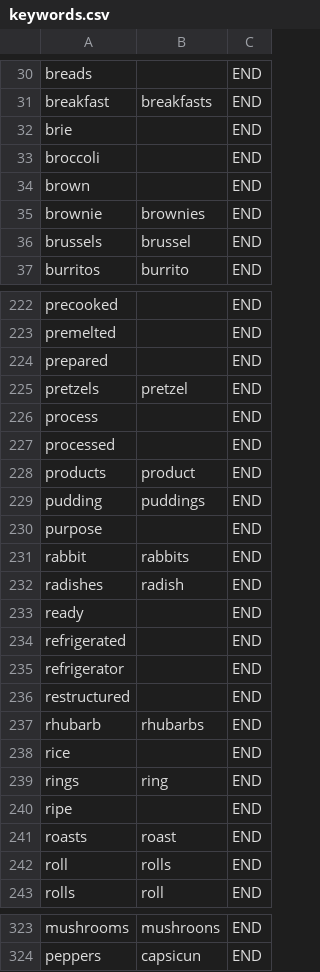
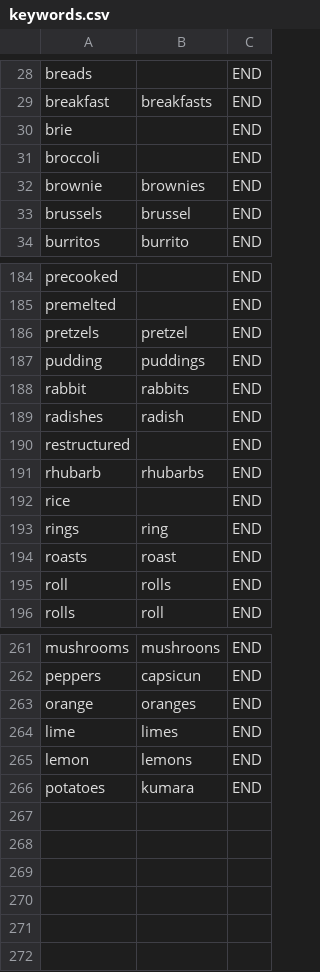
Before and after one commit to mmaluschnig/WasteLess, a CSV file: VirtualPantry/app/src/main/res/raw/keywords.csv, drawn as a sheet; only a part is shown, gaps mark what is left out; removed rows and columns are numbered as before the commit, all else as after; the diff covers the shown part only; the diff names each change by its address in the sheet, - before the commit and + after, or states it on an @@ line.

```diff
--- a/VirtualPantry/app/src/main/res/raw/keywords.csv
+++ b/VirtualPantry/app/src/main/res/raw/keywords.csv
-row 34: brown |  | END
-row 224: prepared |  | END
-row 226: process |  | END
-row 227: processed |  | END
-row 228: products | product | END
-row 230: purpose |  | END
-row 233: ready |  | END
-row 234: refrigerated |  | END
-row 235: refrigerator |  | END
-row 240: ripe |  | END
+row 263: orange | oranges | END
+row 264: lime | limes | END
+row 265: lemon | lemons | END
+row 266: potatoes | kumara | END
```
Also changed, not shown: 52 removed rows elsewhere in this file, 1 other file.
